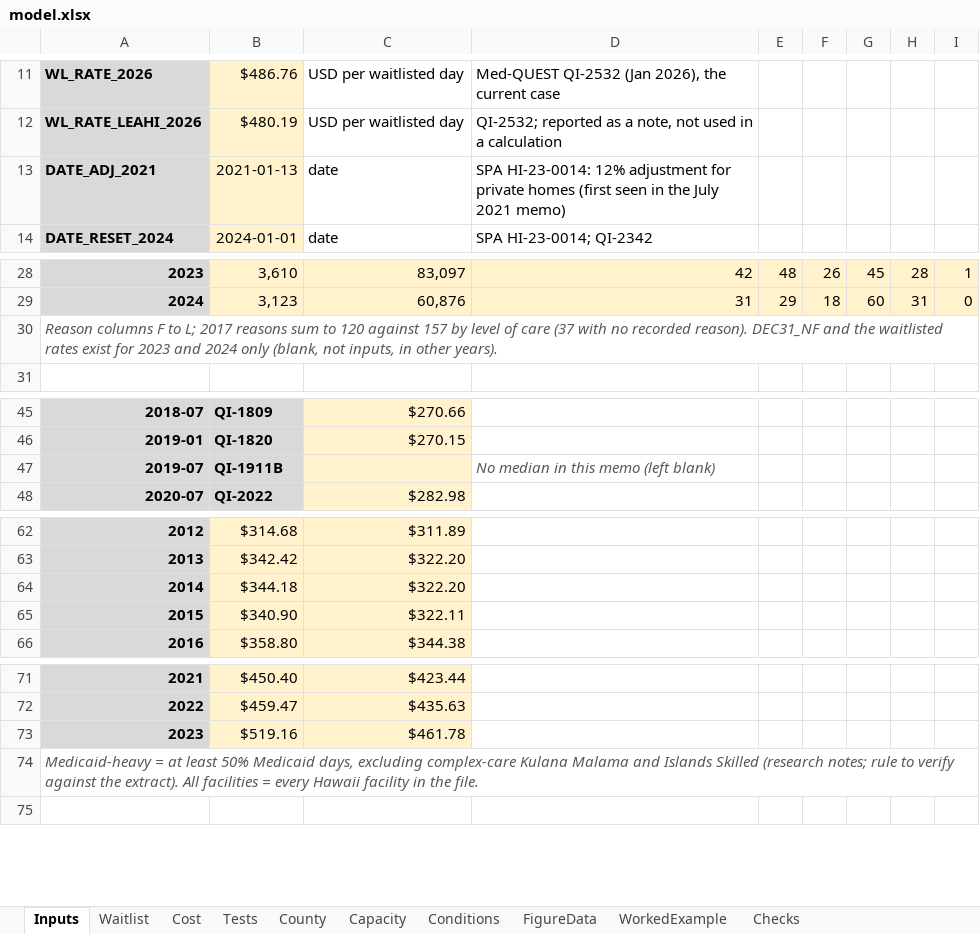
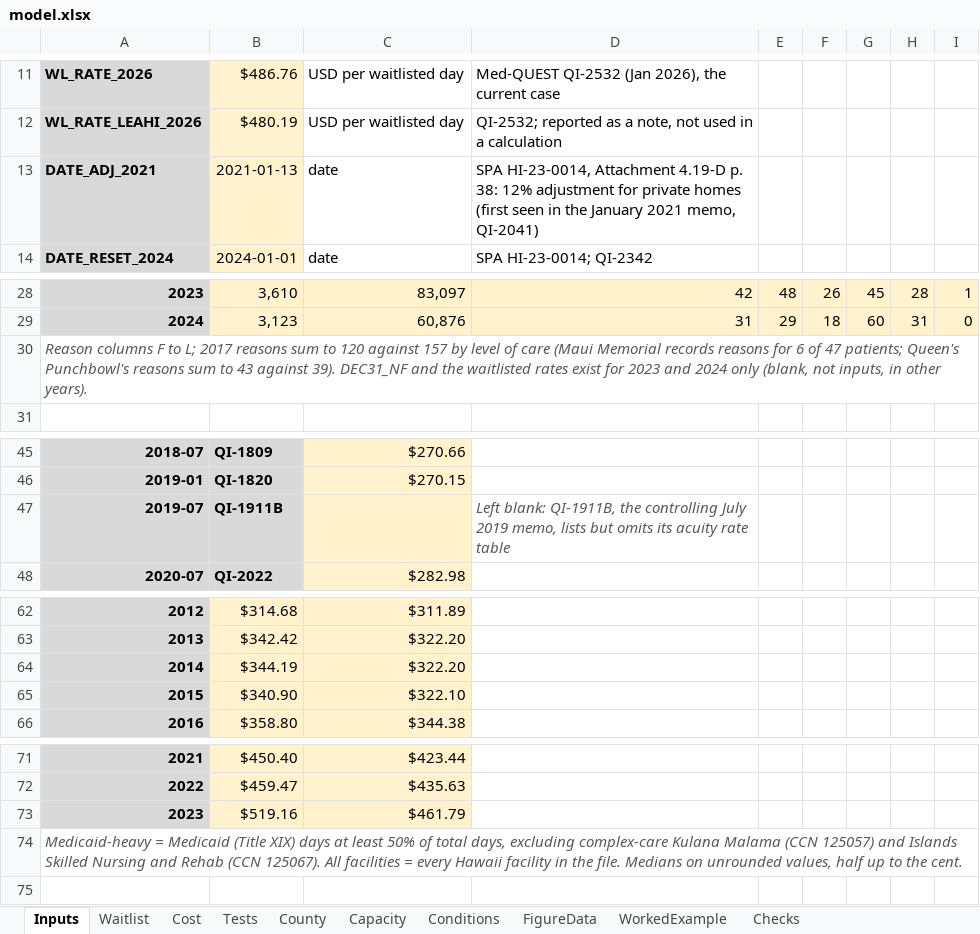
Before and after one commit to mkosasa/Micah-Kosasa, an Excel workbook: capabilities/economic-research/model.xlsx, sheet Inputs, drawn as a sheet; only a part is shown, gaps mark what is left out; values as stored, in another font and other column widths than the file's, no borders; the diff covers the shown part only; the diff names each change by its address in the sheet, - before the commit and + after, or states it on an @@ line.

```diff
--- a/capabilities/economic-research/model.xlsx (sheet Inputs)
+++ b/capabilities/economic-research/model.xlsx (sheet Inputs)
-D13: SPA HI-23-0014: 12% adjustment for private homes (first seen in the July 2021 memo)
+D13: SPA HI-23-0014, Attachment 4.19-D p. 38: 12% adjustment for private homes (first seen in the January 2021 memo, QI-2041)
-A30: …of care (37 with no recorded reason). DEC31_NF and…
+A30: …of care (Maui Memorial records reasons for 6 of 47 patients; Queen's Punchbowl's reasons sum to 43 against 39). DEC31_NF and…
-D47: No median in this memo (left blank)
+D47: Left blank: QI-1911B, the controlling July 2019 memo, lists but omits its acuity rate table
-B64: $344.18
+B64: $344.19
-C65: $322.11
+C65: $322.10
-C73: $461.78
+C73: $461.79
-A74: Medicaid-heavy = at least 50% Medicaid days, excluding complex-care Kulana Malama and Islands Skilled (research notes; rule to verify against the extract). All facilities = every Hawaii facility in the file.
+A74: Medicaid-heavy = Medicaid (Title XIX) days at least 50% of total days, excluding complex-care Kulana Malama (CCN 125057) and Islands Skilled Nursing and Rehab (CCN 125067). All facilities = every Hawaii facility in the file. Medians on unrounded values, half up to the cent.
```
Also changed, not shown: 2 edited cells elsewhere in this sheet, sheet Conditions, sheet FigureData, sheet Checks, 3 other files.
